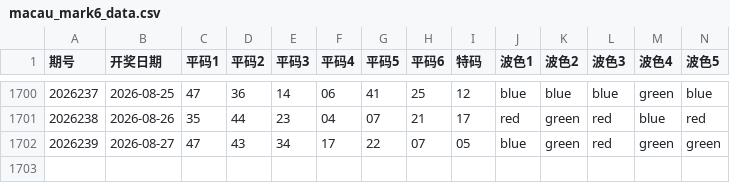
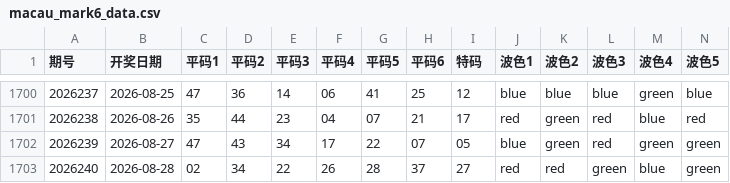
Before and after one commit to jadetse6-cmyk/mark6, a CSV file: macau_mark6_data.csv, drawn as a sheet; only a part is shown, gaps mark what is left out; rows hold the shown columns only; the diff names each change by its address in the sheet, - before the commit and + after, or states it on an @@ line.

```diff
--- a/macau_mark6_data.csv
+++ b/macau_mark6_data.csv
+row 1703: 2026240 | 2026-08-28 | 02 | 34 | 22 | 26 | 28 | 37 | 27 | red | red | green | blue | green
```
Also changed, not shown: 1 other file.
